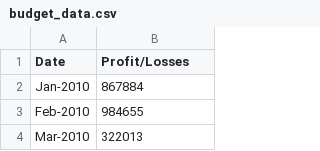
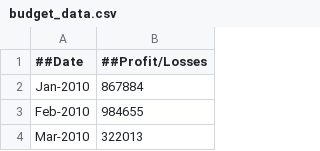
Before and after one commit to Sahib0096/python-challenge-, a CSV file: resources/budget_data.csv, drawn as a sheet; only a part is shown.

Commit message:
Update budget_data.csv

```diff
--- a/resources/budget_data.csv
+++ b/resources/budget_data.csv
@@ -1,2 +1,2 @@
-Date	Profit/Losses
+##Date	##Profit/Losses
 Jan-2010	867884
```
